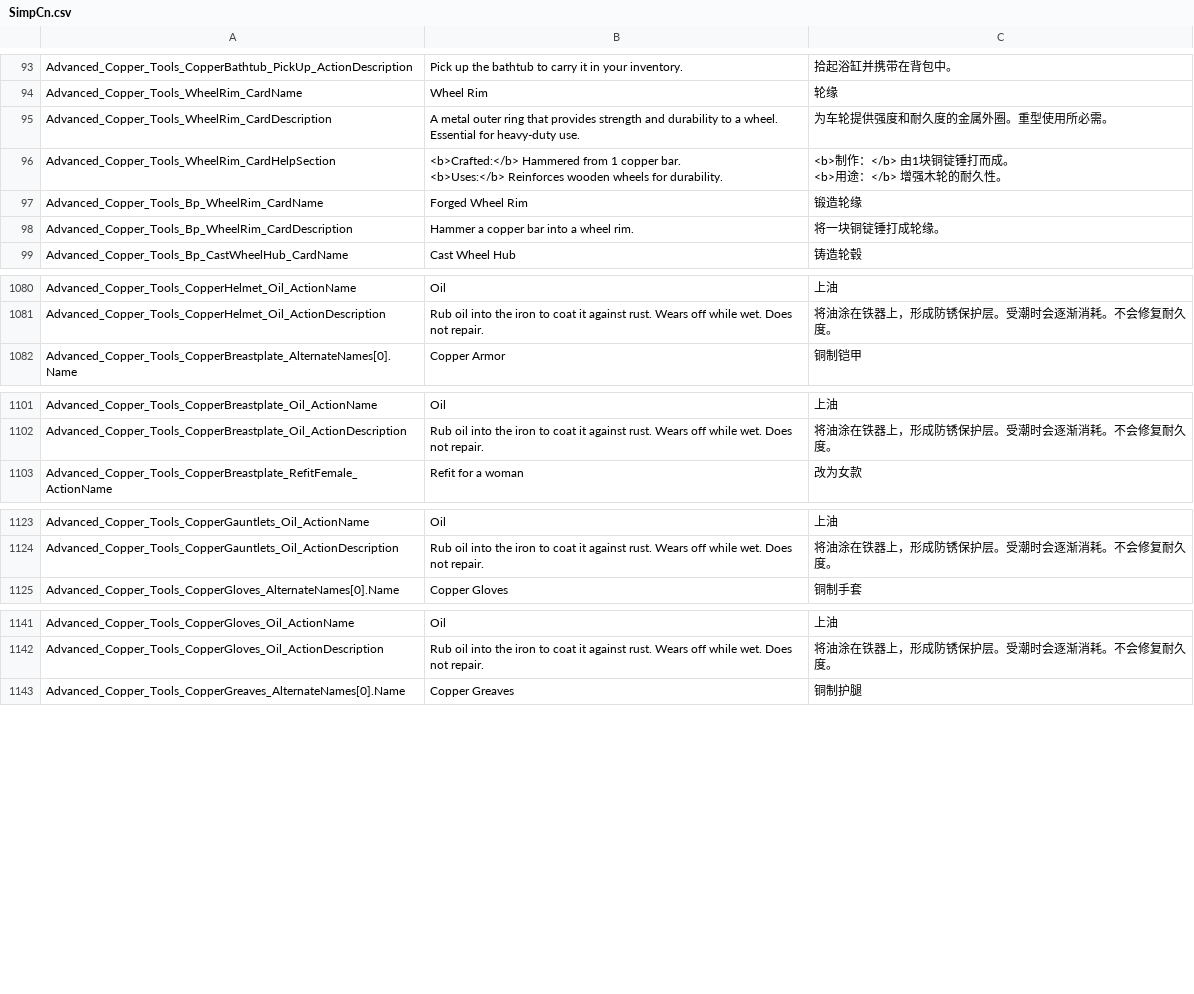
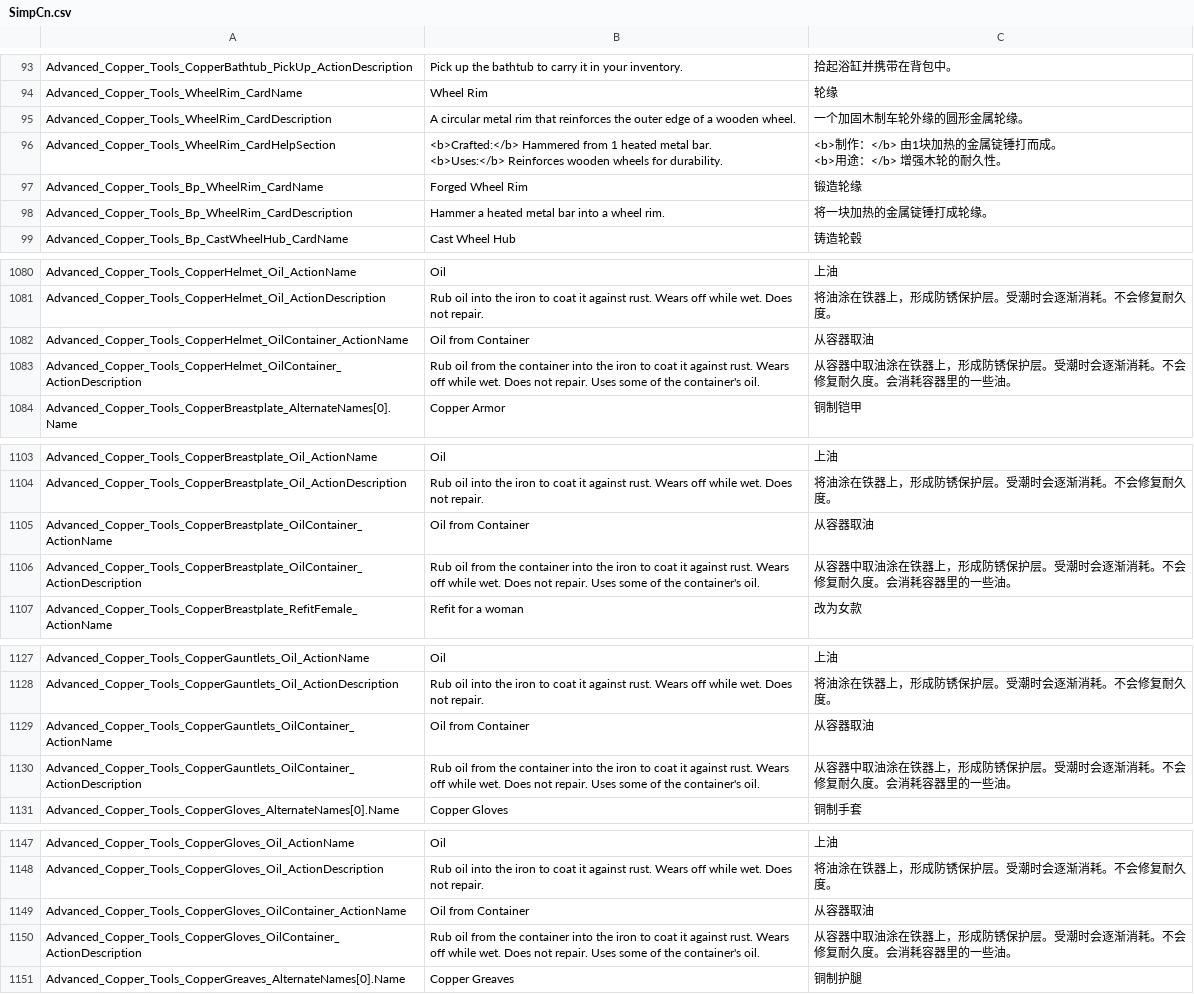
Before and after one commit to Jaredcscott/CSFF_Mods_CrispyWhips, a CSV file: Advanced_Copper_Tools/Localization/SimpCn.csv, drawn as a sheet; only a part is shown, gaps mark what is left out; the diff covers the shown part only.

Commit message:
Export Advanced_Copper_Tools v1.18.17 from monorepo
Sync source files; exclude bin/, obj/, lib/, .audit/.

```diff
--- a/Advanced_Copper_Tools/Localization/SimpCn.csv
+++ b/Advanced_Copper_Tools/Localization/SimpCn.csv
@@ -102,10 +102,10 @@ Advanced_Copper_Tools_CopperBathtub_PickUp_ActionDescription,Pick up the bathtub
 Advanced_Copper_Tools_WheelRim_CardName,Wheel Rim,轮缘
-Advanced_Copper_Tools_WheelRim_CardDescription,A metal outer ring that provides strength and durability to a wheel. Essential for heavy-duty use.,为车轮提供强度和耐久度的金属外圈。重型使用所必需。
-Advanced_Copper_Tools_WheelRim_CardHelpSection,"<b>Crafted:</b> Hammered from 1 copper bar.
-
-<b>Uses:</b> Reinforces wooden wheels for durability.","<b>制作：</b> 由1块铜锭锤打而成。
-
-<b>用途：</b> 增强木轮的耐久性。"
+Advanced_Copper_Tools_WheelRim_CardDescription,A circular metal rim that reinforces the outer edge of a wooden wheel.,一个加固木制车轮外缘的圆形金属轮缘。
+Advanced_Copper_Tools_WheelRim_CardHelpSection,"<b>Crafted:</b> Hammered from 1 heated metal bar.
+
+<b>Uses:</b> Reinforces wooden wheels for durability.","<b>制作：</b> 由1块加热的金属锭锤打而成。
+
+<b>用途：</b> 增强木轮的耐久性。"
 Advanced_Copper_Tools_Bp_WheelRim_CardName,Forged Wheel Rim,锻造轮缘
-Advanced_Copper_Tools_Bp_WheelRim_CardDescription,Hammer a copper bar into a wheel rim.,将一块铜锭锤打成轮缘。
+Advanced_Copper_Tools_Bp_WheelRim_CardDescription,Hammer a heated metal bar into a wheel rim.,将一块加热的金属锭锤打成轮缘。
 Advanced_Copper_Tools_Bp_CastWheelHub_CardName,Cast Wheel Hub,铸造轮毂
@@ -1221,2 +1221,4 @@ Advanced_Copper_Tools_CopperHelmet_Oil_ActionName,Oil,上油
 Advanced_Copper_Tools_CopperHelmet_Oil_ActionDescription,Rub oil into the iron to coat it against rust. Wears off while wet. Does not repair.,将油涂在铁器上，形成防锈保护层。受潮时会逐渐消耗。不会修复耐久度。
+Advanced_Copper_Tools_CopperHelmet_OilContainer_ActionName,Oil from Container,从容器取油
+Advanced_Copper_Tools_CopperHelmet_OilContainer_ActionDescription,Rub oil from the container into the iron to coat it against rust. Wears off while wet. Does not repair. Uses some of the container's oil.,从容器中取油涂在铁器上，形成防锈保护层。受潮时会逐渐消耗。不会修复耐久度。会消耗容器里的一些油。
 Advanced_Copper_Tools_CopperBreastplate_AlternateNames[0].Name,Copper Armor,铜制铠甲
@@ -1242,2 +1244,4 @@ Advanced_Copper_Tools_CopperBreastplate_Oil_ActionName,Oil,上油
 Advanced_Copper_Tools_CopperBreastplate_Oil_ActionDescription,Rub oil into the iron to coat it against rust. Wears off while wet. Does not repair.,将油涂在铁器上，形成防锈保护层。受潮时会逐渐消耗。不会修复耐久度。
+Advanced_Copper_Tools_CopperBreastplate_OilContainer_ActionName,Oil from Container,从容器取油
+Advanced_Copper_Tools_CopperBreastplate_OilContainer_ActionDescription,Rub oil from the container into the iron to coat it against rust. Wears off while wet. Does not repair. Uses some of the container's oil.,从容器中取油涂在铁器上，形成防锈保护层。受潮时会逐渐消耗。不会修复耐久度。会消耗容器里的一些油。
 Advanced_Copper_Tools_CopperBreastplate_RefitFemale_ActionName,Refit for a woman,改为女款
@@ -1264,2 +1268,4 @@ Advanced_Copper_Tools_CopperGauntlets_Oil_ActionName,Oil,上油
 Advanced_Copper_Tools_CopperGauntlets_Oil_ActionDescription,Rub oil into the iron to coat it against rust. Wears off while wet. Does not repair.,将油涂在铁器上，形成防锈保护层。受潮时会逐渐消耗。不会修复耐久度。
+Advanced_Copper_Tools_CopperGauntlets_OilContainer_ActionName,Oil from Container,从容器取油
+Advanced_Copper_Tools_CopperGauntlets_OilContainer_ActionDescription,Rub oil from the container into the iron to coat it against rust. Wears off while wet. Does not repair. Uses some of the container's oil.,从容器中取油涂在铁器上，形成防锈保护层。受潮时会逐渐消耗。不会修复耐久度。会消耗容器里的一些油。
 Advanced_Copper_Tools_CopperGloves_AlternateNames[0].Name,Copper Gloves,铜制手套
@@ -1282,2 +1288,4 @@ Advanced_Copper_Tools_CopperGloves_Oil_ActionName,Oil,上油
 Advanced_Copper_Tools_CopperGloves_Oil_ActionDescription,Rub oil into the iron to coat it against rust. Wears off while wet. Does not repair.,将油涂在铁器上，形成防锈保护层。受潮时会逐渐消耗。不会修复耐久度。
+Advanced_Copper_Tools_CopperGloves_OilContainer_ActionName,Oil from Container,从容器取油
+Advanced_Copper_Tools_CopperGloves_OilContainer_ActionDescription,Rub oil from the container into the iron to coat it against rust. Wears off while wet. Does not repair. Uses some of the container's oil.,从容器中取油涂在铁器上，形成防锈保护层。受潮时会逐渐消耗。不会修复耐久度。会消耗容器里的一些油。
 Advanced_Copper_Tools_CopperGreaves_AlternateNames[0].Name,Copper Greaves,铜制护腿
```
Also changed, not shown: 4 added rows and 28 edited cells elsewhere in this file, Advanced_Copper_Tools/Localization/SimpEn.csv, 28 other files.
